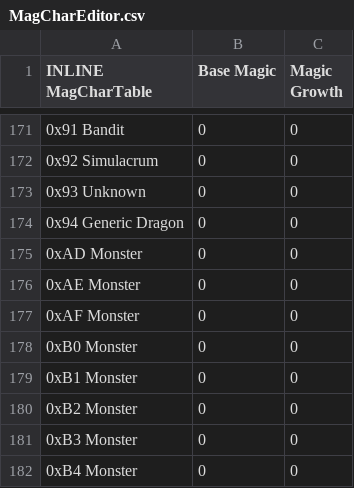
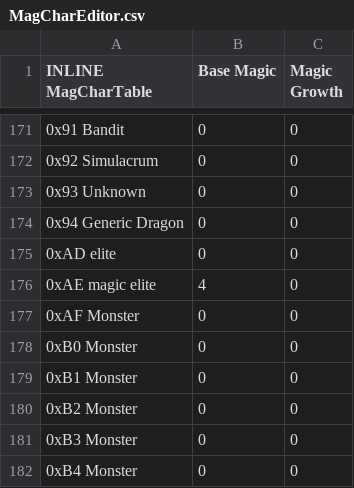
Before and after one commit to Retina1/TMGC_Buildfiles, a CSV file: Tables/NightmareModules/CharactersClasses/MagCharEditor.csv, drawn as a sheet; only a part is shown, gaps mark what is left out; removed rows and columns are numbered as before the commit, all else as after; the diff names each change by its address in the sheet, - before the commit and + after, or states it on an @@ line.

```diff
--- a/Tables/NightmareModules/CharactersClasses/MagCharEditor.csv
+++ b/Tables/NightmareModules/CharactersClasses/MagCharEditor.csv
-A175 (INLINE MagCharTable): 0xAD Monster
+A175 (INLINE MagCharTable): 0xAD elite
-row 176: 0xAE Monster | 0 | 0
+row 176: 0xAE magic elite | 4 | 0
```
Also changed, not shown: Tables/NightmareModules/ChapterData/ChapterData.csv, Tables/NightmareModules/CharactersClasses/CharacterTable.csv, 24 other files.
